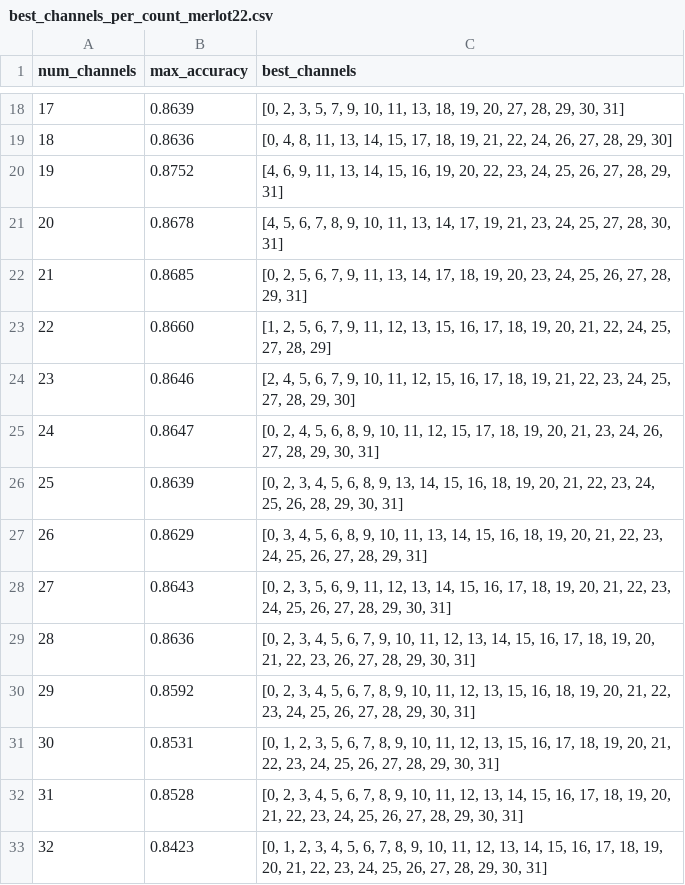
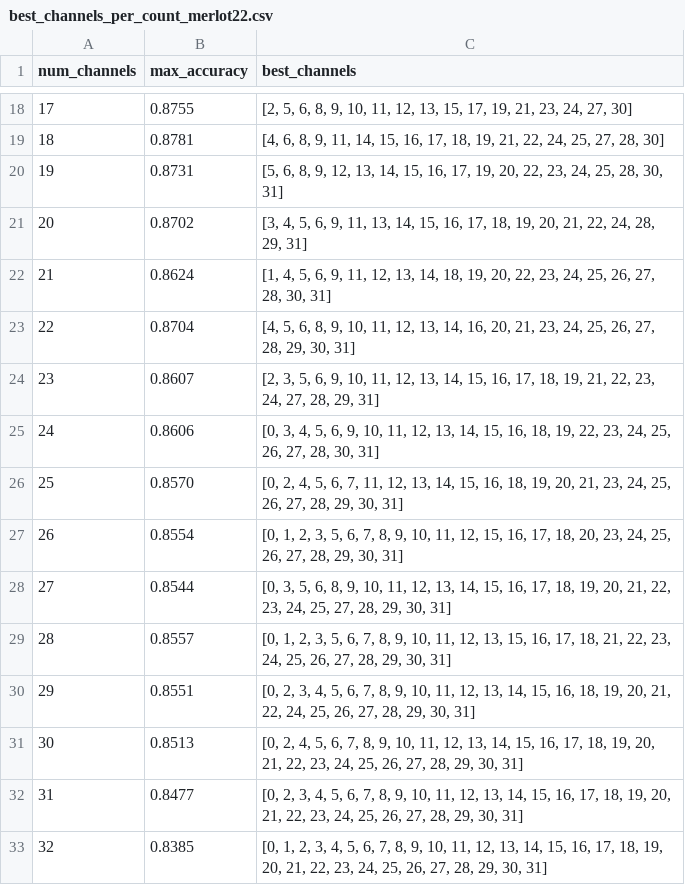
Before and after one commit to Chicone/backup_wine_analysis, a CSV file: src/scripts/best_channels_per_count_merlot22.csv, drawn as a sheet; only a part is shown, gaps mark what is left out; the diff covers the shown part only.

Commit message:
Greedy remove on target wine with joint datasets implemented

```diff
--- a/src/scripts/best_channels_per_count_merlot22.csv
+++ b/src/scripts/best_channels_per_count_merlot22.csv
@@ -18,16 +18,16 @@ num_channels,max_accuracy,best_channels
-17,0.8639,"[0, 2, 3, 5, 7, 9, 10, 11, 13, 18, 19, 20, 27, 28, 29, 30, 31]"
-18,0.8636,"[0, 4, 8, 11, 13, 14, 15, 17, 18, 19, 21, 22, 24, 26, 27, 28, 29, 30]"
-19,0.8752,"[4, 6, 9, 11, 13, 14, 15, 16, 19, 20, 22, 23, 24, 25, 26, 27, 28, 29, 31]"
-20,0.8678,"[4, 5, 6, 7, 8, 9, 10, 11, 13, 14, 17, 19, 21, 23, 24, 25, 27, 28, 30, 31]"
-21,0.8685,"[0, 2, 5, 6, 7, 9, 11, 13, 14, 17, 18, 19, 20, 23, 24, 25, 26, 27, 28, 29, 31]"
-22,0.8660,"[1, 2, 5, 6, 7, 9, 11, 12, 13, 15, 16, 17, 18, 19, 20, 21, 22, 24, 25, 27, 28, 29]"
-23,0.8646,"[2, 4, 5, 6, 7, 9, 10, 11, 12, 15, 16, 17, 18, 19, 21, 22, 23, 24, 25, 27, 28, 29, 30]"
-24,0.8647,"[0, 2, 4, 5, 6, 8, 9, 10, 11, 12, 15, 17, 18, 19, 20, 21, 23, 24, 26, 27, 28, 29, 30, 31]"
-25,0.8639,"[0, 2, 3, 4, 5, 6, 8, 9, 13, 14, 15, 16, 18, 19, 20, 21, 22, 23, 24, 25, 26, 28, 29, 30, 31]"
-26,0.8629,"[0, 3, 4, 5, 6, 8, 9, 10, 11, 13, 14, 15, 16, 18, 19, 20, 21, 22, 23, 24, 25, 26, 27, 28, 29, 31]"
-27,0.8643,"[0, 2, 3, 5, 6, 9, 11, 12, 13, 14, 15, 16, 17, 18, 19, 20, 21, 22, 23, 24, 25, 26, 27, 28, 29, 30, 31]"
-28,0.8636,"[0, 2, 3, 4, 5, 6, 7, 9, 10, 11, 12, 13, 14, 15, 16, 17, 18, 19, 20, 21, 22, 23, 26, 27, 28, 29, 30, 31]"
-29,0.8592,"[0, 2, 3, 4, 5, 6, 7, 8, 9, 10, 11, 12, 13, 15, 16, 18, 19, 20, 21, 22, 23, 24, 25, 26, 27, 28, 29, 30, 31]"
-30,0.8531,"[0, 1, 2, 3, 5, 6, 7, 8, 9, 10, 11, 12, 13, 15, 16, 17, 18, 19, 20, 21, 22, 23, 24, 25, 26, 27, 28, 29, 30, 31]"
-31,0.8528,"[0, 2, 3, 4, 5, 6, 7, 8, 9, 10, 11, 12, 13, 14, 15, 16, 17, 18, 19, 20, 21, 22, 23, 24, 25, 26, 27, 28, 29, 30, 31]"
-32,0.8423,"[0, 1, 2, 3, 4, 5, 6, 7, 8, 9, 10, 11, 12, 13, 14, 15, 16, 17, 18, 19, 20, 21, 22, 23, 24, 25, 26, 27, 28, 29, 30, 31]"
+17,0.8755,"[2, 5, 6, 8, 9, 10, 11, 12, 13, 15, 17, 19, 21, 23, 24, 27, 30]"
+18,0.8781,"[4, 6, 8, 9, 11, 14, 15, 16, 17, 18, 19, 21, 22, 24, 25, 27, 28, 30]"
+19,0.8731,"[5, 6, 8, 9, 12, 13, 14, 15, 16, 17, 19, 20, 22, 23, 24, 25, 28, 30, 31]"
+20,0.8702,"[3, 4, 5, 6, 9, 11, 13, 14, 15, 16, 17, 18, 19, 20, 21, 22, 24, 28, 29, 31]"
+21,0.8624,"[1, 4, 5, 6, 9, 11, 12, 13, 14, 18, 19, 20, 22, 23, 24, 25, 26, 27, 28, 30, 31]"
+22,0.8704,"[4, 5, 6, 8, 9, 10, 11, 12, 13, 14, 16, 20, 21, 23, 24, 25, 26, 27, 28, 29, 30, 31]"
+23,0.8607,"[2, 3, 5, 6, 9, 10, 11, 12, 13, 14, 15, 16, 17, 18, 19, 21, 22, 23, 24, 27, 28, 29, 31]"
+24,0.8606,"[0, 3, 4, 5, 6, 9, 10, 11, 12, 13, 14, 15, 16, 18, 19, 22, 23, 24, 25, 26, 27, 28, 30, 31]"
+25,0.8570,"[0, 2, 4, 5, 6, 7, 11, 12, 13, 14, 15, 16, 18, 19, 20, 21, 23, 24, 25, 26, 27, 28, 29, 30, 31]"
+26,0.8554,"[0, 1, 2, 3, 5, 6, 7, 8, 9, 10, 11, 12, 15, 16, 17, 18, 20, 23, 24, 25, 26, 27, 28, 29, 30, 31]"
+27,0.8544,"[0, 3, 5, 6, 8, 9, 10, 11, 12, 13, 14, 15, 16, 17, 18, 19, 20, 21, 22, 23, 24, 25, 27, 28, 29, 30, 31]"
+28,0.8557,"[0, 1, 2, 3, 5, 6, 7, 8, 9, 10, 11, 12, 13, 15, 16, 17, 18, 21, 22, 23, 24, 25, 26, 27, 28, 29, 30, 31]"
+29,0.8551,"[0, 2, 3, 4, 5, 6, 7, 8, 9, 10, 11, 12, 13, 14, 15, 16, 18, 19, 20, 21, 22, 24, 25, 26, 27, 28, 29, 30, 31]"
+30,0.8513,"[0, 2, 4, 5, 6, 7, 8, 9, 10, 11, 12, 13, 14, 15, 16, 17, 18, 19, 20, 21, 22, 23, 24, 25, 26, 27, 28, 29, 30, 31]"
+31,0.8477,"[0, 2, 3, 4, 5, 6, 7, 8, 9, 10, 11, 12, 13, 14, 15, 16, 17, 18, 19, 20, 21, 22, 23, 24, 25, 26, 27, 28, 29, 30, 31]"
+32,0.8385,"[0, 1, 2, 3, 4, 5, 6, 7, 8, 9, 10, 11, 12, 13, 14, 15, 16, 17, 18, 19, 20, 21, 22, 23, 24, 25, 26, 27, 28, 29, 30, 31]"
```
Also changed, not shown: 32 edited cells elsewhere in this file, 4 other files.
